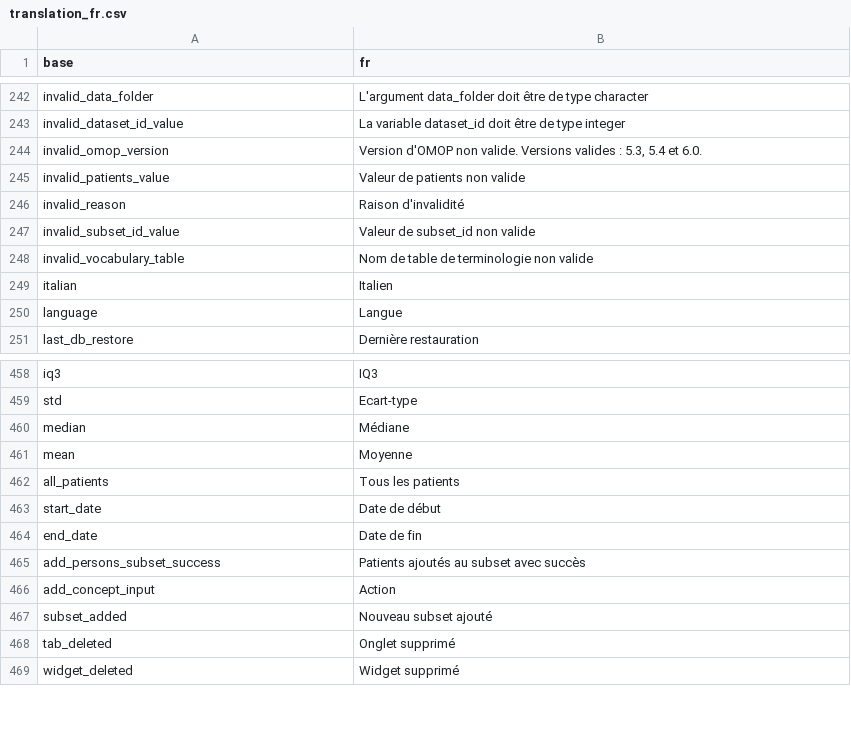
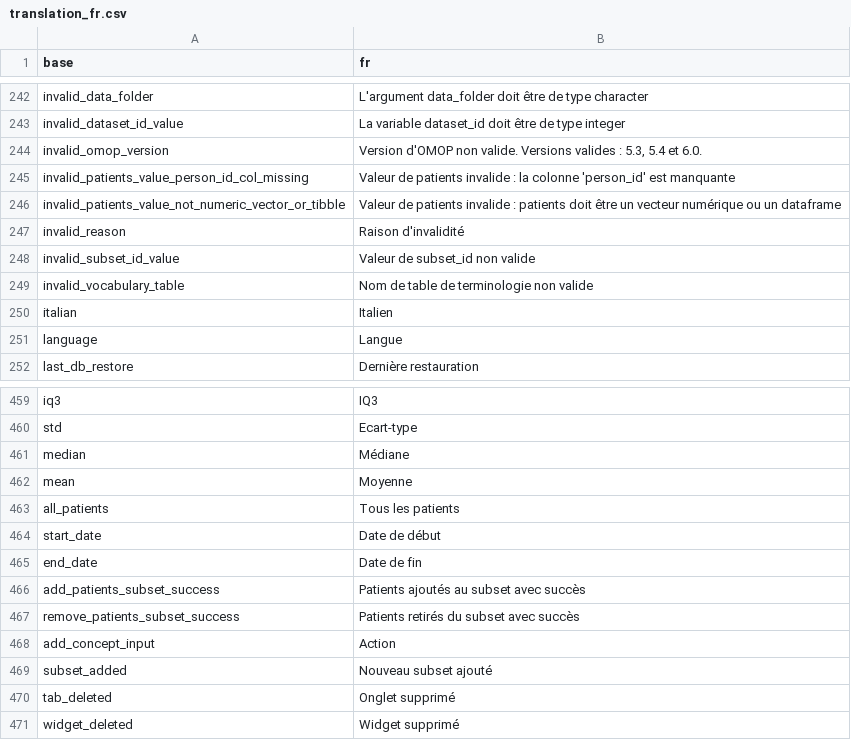
Before and after one commit to BorisDelange/LinkR, a CSV file: inst/translations/translation_fr.csv, drawn as a sheet; only a part is shown, gaps mark what is left out.

Commit message:
Update arguments in add_patients_to_subset and remove_patients_from_subset (#133)

```diff
--- a/inst/translations/translation_fr.csv
+++ b/inst/translations/translation_fr.csv
@@ -244,3 +244,4 @@ invalid_dataset_id_value,La variable dataset_id doit être de type integer
 invalid_omop_version,"Version d'OMOP non valide. Versions valides : 5.3, 5.4 et 6.0."
-invalid_patients_value,Valeur de patients non valide
+invalid_patients_value_person_id_col_missing,Valeur de patients invalide : la colonne 'person_id' est manquante
+invalid_patients_value_not_numeric_vector_or_tibble,Valeur de patients invalide : patients doit être un vecteur numérique ou un dataframe
 invalid_reason,Raison d'invalidité
@@ -464,3 +465,4 @@ start_date,Date de début
 end_date,Date de fin
-add_persons_subset_success,Patients ajoutés au subset avec succès
+add_patients_subset_success,Patients ajoutés au subset avec succès
+remove_patients_subset_success,Patients retirés du subset avec succès
 add_concept_input,Action
```
Also changed, not shown: inst/translations/translation_en.csv, 3 other files.
